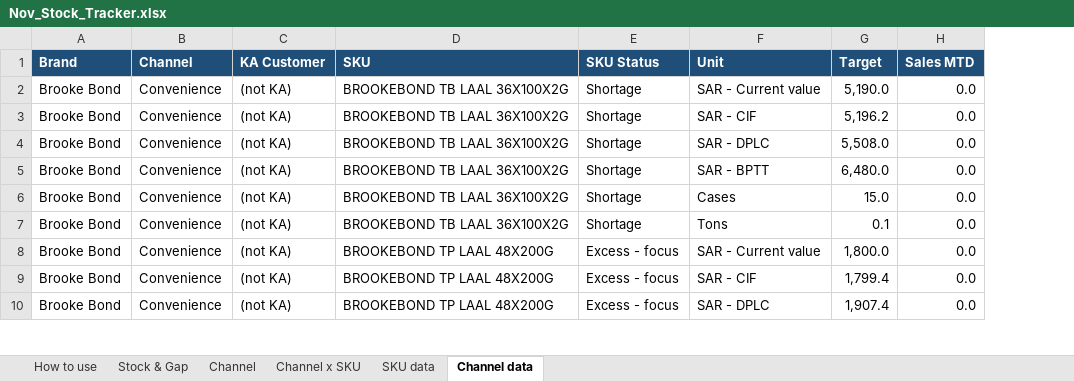
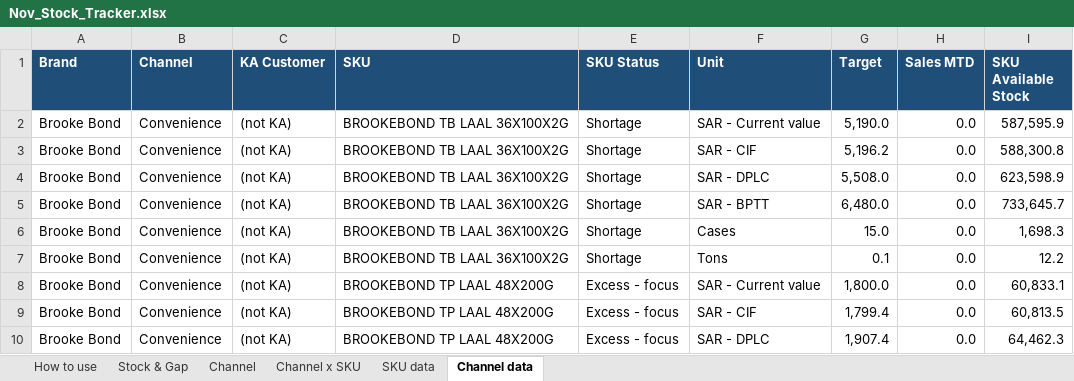
Before and after one commit to abdulrahmanabueldahab-ux/nov-stock-tracker, an Excel workbook: Nov_Stock_Tracker.xlsx, sheet Channel data, drawn as a sheet; only a part is shown; values as stored, in another font and other column widths than the file's, no borders; charts and pictures not drawn; the diff names each change by its address in the sheet, - before the commit and + after, or states it on an @@ line.

```diff
--- a/Nov_Stock_Tracker.xlsx (sheet Channel data)
+++ b/Nov_Stock_Tracker.xlsx (sheet Channel data)
+column I (SKU Available Stock), rows 2-10: 587,595.9 | 588,300.8 | 623,598.9 | 733,645.7 | 1,698.3 | 12.2 | 60,833.1 | 60,813.5 | 64,462.3
```
Also changed, not shown: sheet Channel x SKU, sheet How to use, 1 other file.
